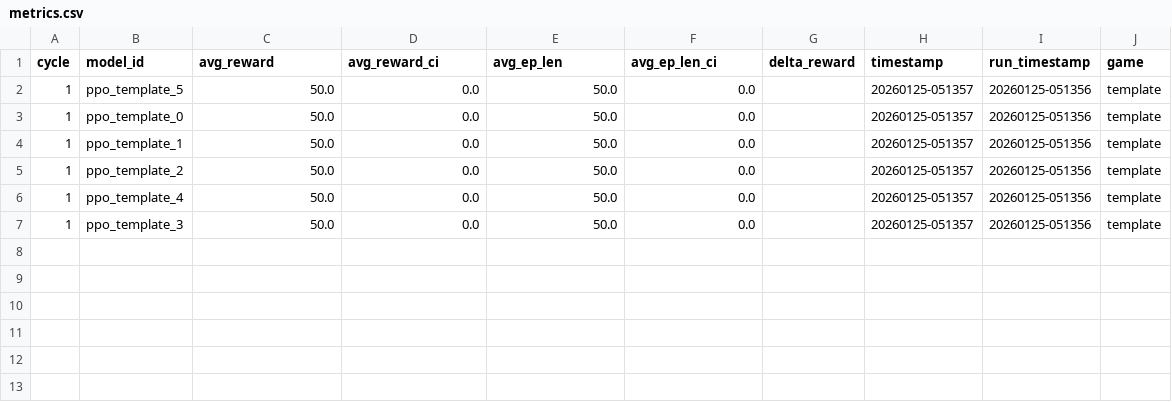
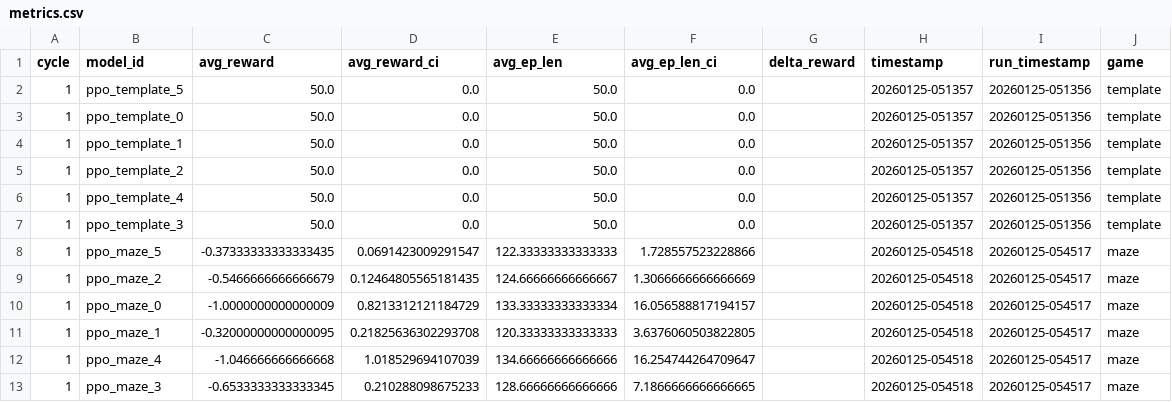
Before and after one commit to caninecrew/ai-train-maze, a CSV file: logs/metrics.csv, drawn as a sheet; the diff names each change by its address in the sheet, - before the commit and + after, or states it on an @@ line.

```diff
--- a/logs/metrics.csv
+++ b/logs/metrics.csv
+row 8: 1 | ppo_maze_5 | -0.37333333333333435 | 0.0691423009291547 | 122.33333333333333 | 1.728557523228866 |  | 20260125-054518 | 20260125-054517 | maze
+row 9: 1 | ppo_maze_2 | -0.5466666666666679 | 0.12464805565181435 | 124.66666666666667 | 1.3066666666666669 |  | 20260125-054518 | 20260125-054517 | maze
+row 10: 1 | ppo_maze_0 | -1.0000000000000009 | 0.8213312121184729 | 133.33333333333334 | 16.056588817194157 |  | 20260125-054518 | 20260125-054517 | maze
+row 11: 1 | ppo_maze_1 | -0.32000000000000095 | 0.21825636302293708 | 120.33333333333333 | 3.6376060503822805 |  | 20260125-054518 | 20260125-054517 | maze
+row 12: 1 | ppo_maze_4 | -1.046666666666668 | 1.018529694107039 | 134.66666666666666 | 16.254744264709647 |  | 20260125-054518 | 20260125-054517 | maze
+row 13: 1 | ppo_maze_3 | -0.6533333333333345 | 0.210288098675233 | 128.66666666666666 | 7.1866666666666665 |  | 20260125-054518 | 20260125-054517 | maze
```
Also changed, not shown: 11 other files.
